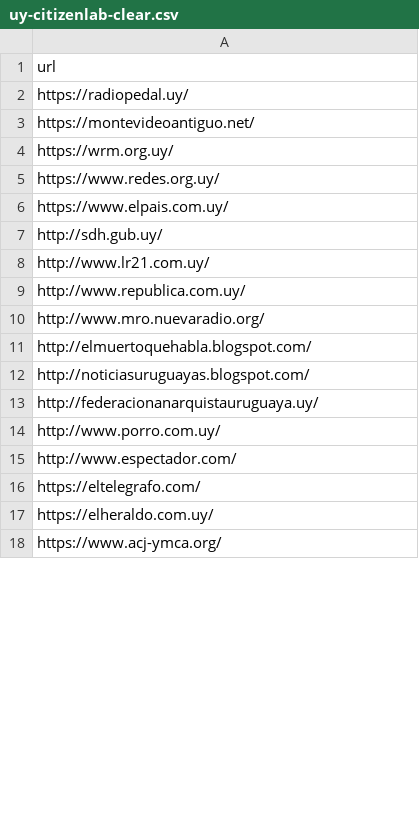
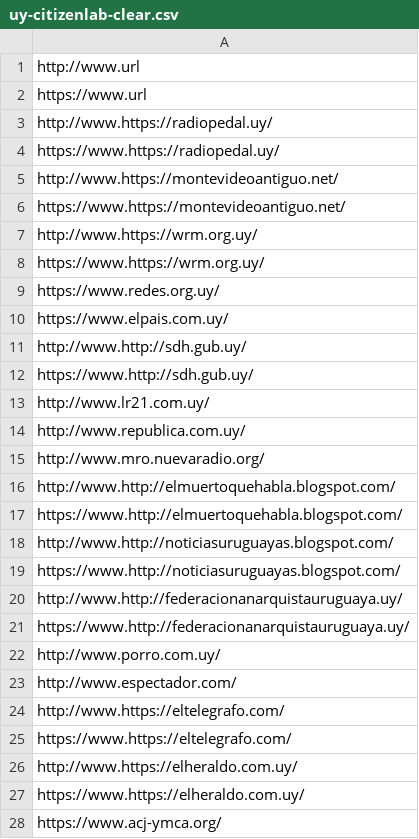
Before and after one commit to RobottiFranco/Listas-personalizadas-proyecto-de-investigacion-DNS, a CSV file: uruguay/uy-citizenlab-clear.csv, drawn as a sheet; only a part is shown; the diff covers the shown part only.

```diff
--- a/uruguay/uy-citizenlab-clear.csv
+++ b/uruguay/uy-citizenlab-clear.csv
@@ -1,8 +1,13 @@
-url
-https://radiopedal.uy/
-https://montevideoantiguo.net/
-https://wrm.org.uy/
+http://www.url
+https://www.url
+http://www.https://radiopedal.uy/
+https://www.https://radiopedal.uy/
+http://www.https://montevideoantiguo.net/
+https://www.https://montevideoantiguo.net/
+http://www.https://wrm.org.uy/
+https://www.https://wrm.org.uy/
 https://www.redes.org.uy/
 https://www.elpais.com.uy/
-http://sdh.gub.uy/
+http://www.http://sdh.gub.uy/
+https://www.http://sdh.gub.uy/
 http://www.lr21.com.uy/
@@ -10,9 +15,14 @@ http://www.republica.com.uy/
 http://www.mro.nuevaradio.org/
-http://elmuertoquehabla.blogspot.com/
-http://noticiasuruguayas.blogspot.com/
-http://federacionanarquistauruguaya.uy/
+http://www.http://elmuertoquehabla.blogspot.com/
+https://www.http://elmuertoquehabla.blogspot.com/
+http://www.http://noticiasuruguayas.blogspot.com/
+https://www.http://noticiasuruguayas.blogspot.com/
+http://www.http://federacionanarquistauruguaya.uy/
+https://www.http://federacionanarquistauruguaya.uy/
 http://www.porro.com.uy/
 http://www.espectador.com/
-https://eltelegrafo.com/
-https://elheraldo.com.uy/
+http://www.https://eltelegrafo.com/
+https://www.https://eltelegrafo.com/
+http://www.https://elheraldo.com.uy/
+https://www.https://elheraldo.com.uy/
 https://www.acj-ymca.org/
```
Also changed, not shown: 22 added rows and 22 edited cells elsewhere in this file, uy-final.csv, 10 other files.
